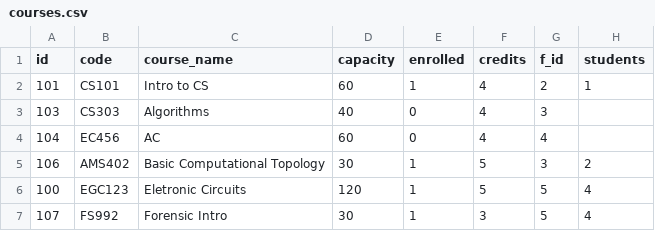
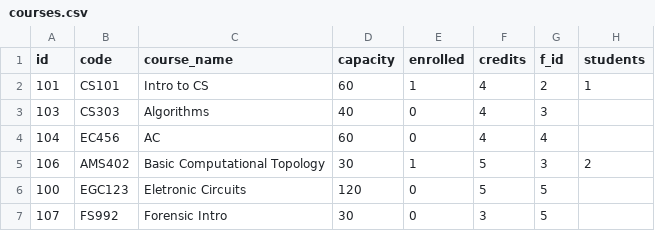
Before and after one commit to darshveer/academia_portal, a CSV file: database/courses.csv, drawn as a sheet.

```diff
--- a/database/courses.csv
+++ b/database/courses.csv
@@ -5,3 +5,3 @@ id,code,course_name,capacity,enrolled,credits,f_id,students
 106,AMS402,Basic Computational Topology,30,1,5,3,"2"
-100,EGC123,Eletronic Circuits,120,1,5,5,"4"
-107,FS992,Forensic Intro,30,1,3,5,"4"
+100,EGC123,Eletronic Circuits,120,0,5,5,""
+107,FS992,Forensic Intro,30,0,3,5,""
```
Also changed, not shown: 4 other files.
